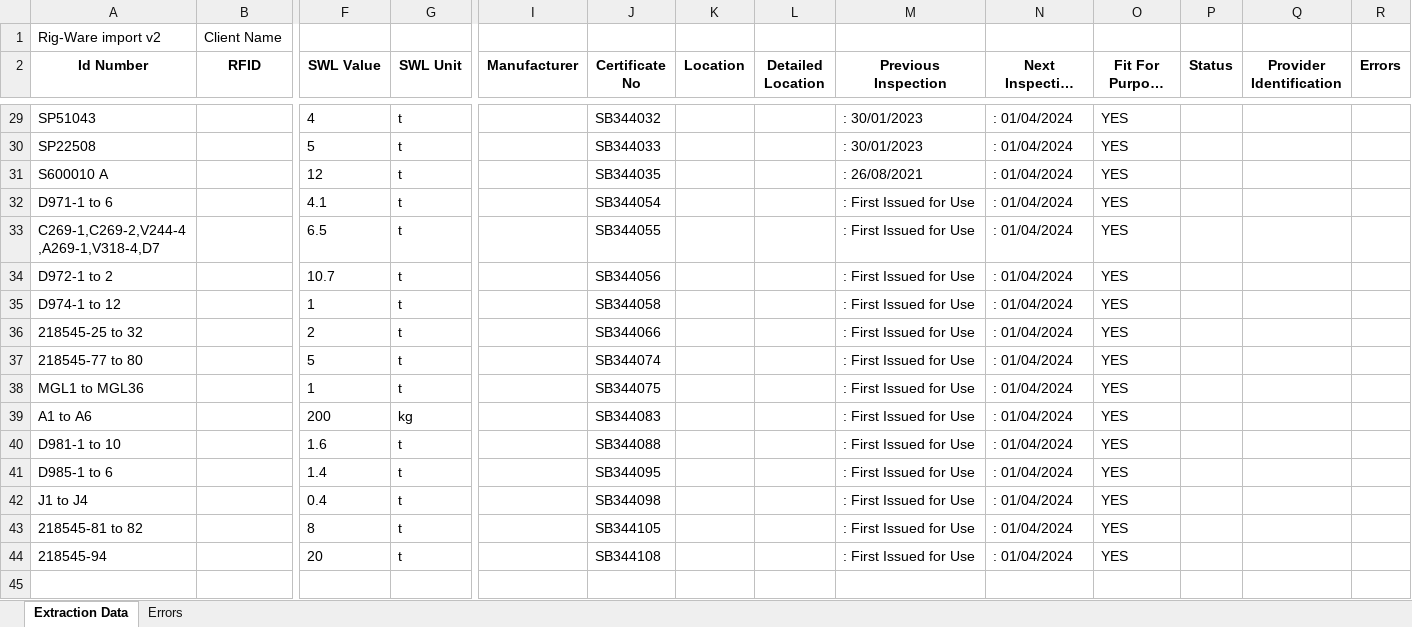
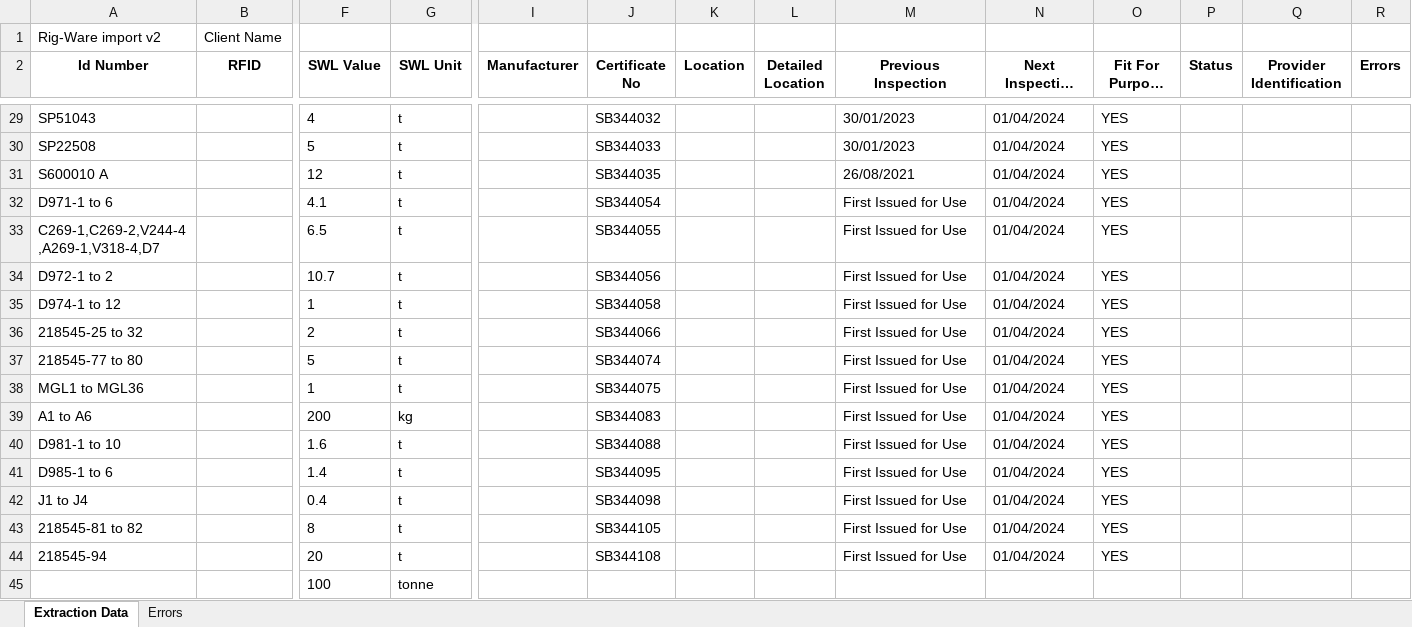
Before and after one commit to SiyuR2023/TeamEcho2024, an Excel workbook: src/output.xlsx, sheet Extraction Data, drawn as a sheet; only a part is shown, gaps mark what is left out; long unchanged cells end in …; values as stored, in another font and other column widths than the file's, no borders; rows hold the shown columns only; the diff covers the shown part only; the diff names each change by its address in the sheet, - before the commit and + after, or states it on an @@ line.

```diff
--- a/src/output.xlsx (sheet Extraction Data)
+++ b/src/output.xlsx (sheet Extraction Data)
-M29:M30 (Previous Inspection): : 30/01/2023
+M29:M30 (Previous Inspection): 30/01/2023
-N29:N44 (Next Inspection Due Date): : 01/04/2024
+N29:N44 (Next Inspection Due Date): 01/04/2024
-M31 (Previous Inspection): : 26/08/2021
+M31 (Previous Inspection): 26/08/2021
-M32:M44 (Previous Inspection): : First Issued for Use
+M32:M44 (Previous Inspection): First Issued for Use
+row 45:  |  | 100 | tonne
```
Also changed, not shown: 52 edited cells elsewhere in this sheet, sheet Errors, 2 other files.
